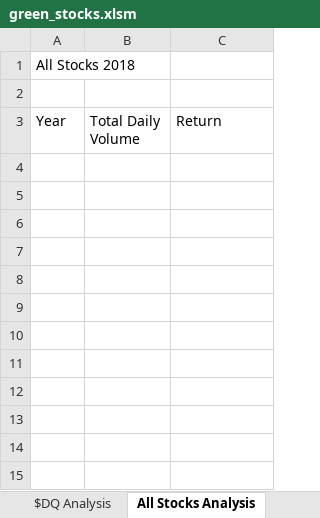
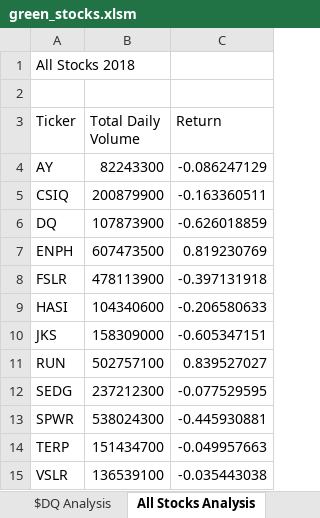
Before and after one commit to Peter-Nguyen96/Stock-Analysis, an Excel workbook: green_stocks.xlsm, sheet All Stocks Analysis, drawn as a sheet; values as stored, in another font and other column widths than the file's, no borders; the diff names each change by its address in the sheet, - before the commit and + after, or states it on an @@ line.

Commit message:
Add files via upload
Added All Stock Analysis

```diff
--- a/green_stocks.xlsm (sheet All Stocks Analysis)
+++ b/green_stocks.xlsm (sheet All Stocks Analysis)
-A3: Year
+A3: Ticker
+row 4: AY | 82243300 | -0.086247129
+row 5: CSIQ | 200879900 | -0.163360511
+row 6: DQ | 107873900 | -0.626018859
+row 7: ENPH | 607473500 | 0.819230769
+row 8: FSLR | 478113900 | -0.397131918
+row 9: HASI | 104340600 | -0.206580633
+row 10: JKS | 158309000 | -0.605347151
+row 11: RUN | 502757100 | 0.839527027
+row 12: SEDG | 237212300 | -0.077529595
+row 13: SPWR | 538024300 | -0.445930881
+row 14: TERP | 151434700 | -0.049957663
+row 15: VSLR | 136539100 | -0.035443038
```
Also changed, not shown: sheet 2018.
